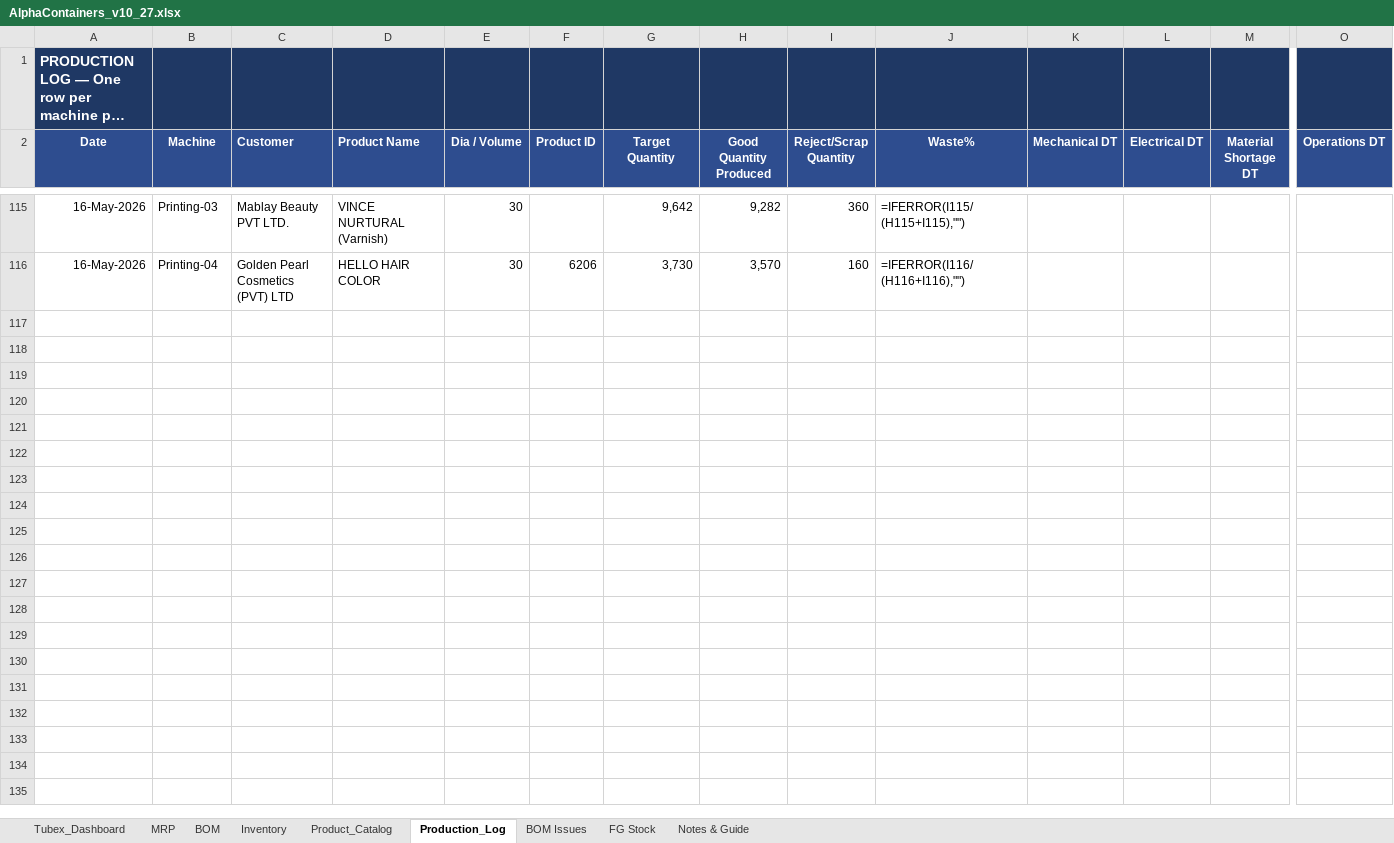
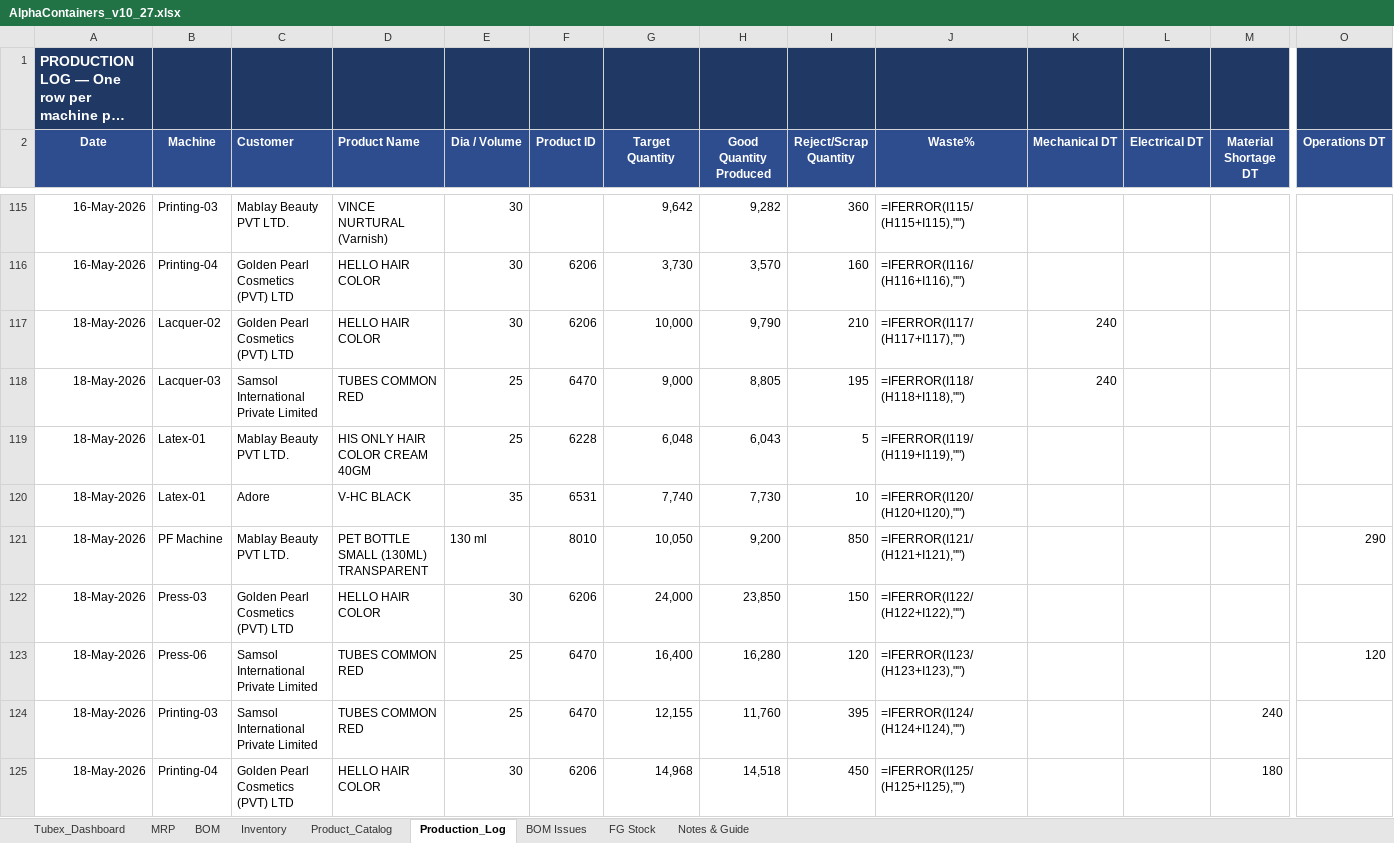
Before and after one commit to ckndr/alpha-containers, an Excel workbook: AlphaContainers_v10_27.xlsx, sheet Production_Log, drawn as a sheet; only a part is shown, gaps mark what is left out; long unchanged cells end in …; values as stored, in another font and other column widths than the file's, no borders; formulas without a stored value are shown as written; rows hold the shown columns only; the diff names each change by its address in the sheet, - before the commit and + after, or states it on an @@ line.

```diff
--- a/AlphaContainers_v10_27.xlsx (sheet Production_Log)
+++ b/AlphaContainers_v10_27.xlsx (sheet Production_Log)
+row 117: 18-May-2026 | Lacquer-02 | Golden Pearl Cosmetics (PVT) LTD | HELLO HAIR COLOR | 30 | 6206 | 10,000 | 9,790 | 210 | =IFERROR(I117/(H117+I117),"") | 240
+row 118: 18-May-2026 | Lacquer-03 | Samsol International Private Limited | TUBES COMMON RED | 25 | 6470 | 9,000 | 8,805 | 195 | =IFERROR(I118/(H118+I118),"") | 240
+row 119: 18-May-2026 | Latex-01 | Mablay Beauty PVT LTD. | HIS ONLY HAIR COLOR CREAM 40GM | 25 | 6228 | 6,048 | 6,043 | 5 | =IFERROR(I119/(H119+I119),"")
+row 120: 18-May-2026 | Latex-01 | Adore | V-HC BLACK | 35 | 6531 | 7,740 | 7,730 | 10 | =IFERROR(I120/(H120+I120),"")
+row 121: 18-May-2026 | PF Machine | Mablay Beauty PVT LTD. | PET BOTTLE SMALL (130ML) TRANSPARENT | 130 ml | 8010 | 10,050 | 9,200 | 850 | =IFERROR(I121/(H121+I121),"") |  |  |  | 290
+row 122: 18-May-2026 | Press-03 | Golden Pearl Cosmetics (PVT) LTD | HELLO HAIR COLOR | 30 | 6206 | 24,000 | 23,850 | 150 | =IFERROR(I122/(H122+I122),"")
+row 123: 18-May-2026 | Press-06 | Samsol International Private Limited | TUBES COMMON RED | 25 | 6470 | 16,400 | 16,280 | 120 | =IFERROR(I123/(H123+I123),"") |  |  |  | 120
+row 124: 18-May-2026 | Printing-03 | Samsol International Private Limited | TUBES COMMON RED | 25 | 6470 | 12,155 | 11,760 | 395 | =IFERROR(I124/(H124+I124),"") |  |  | 240
+row 125: 18-May-2026 | Printing-04 | Golden Pearl Cosmetics (PVT) LTD | HELLO HAIR COLOR | 30 | 6206 | 14,968 | 14,518 | 450 | =IFERROR(I125/(H125+I125),"") |  |  | 180
```
Also changed, not shown: sheet MRP, sheet Tubex_Dashboard, sheet FG Stock, sheet Inventory, hidden cells, 4 other files.
